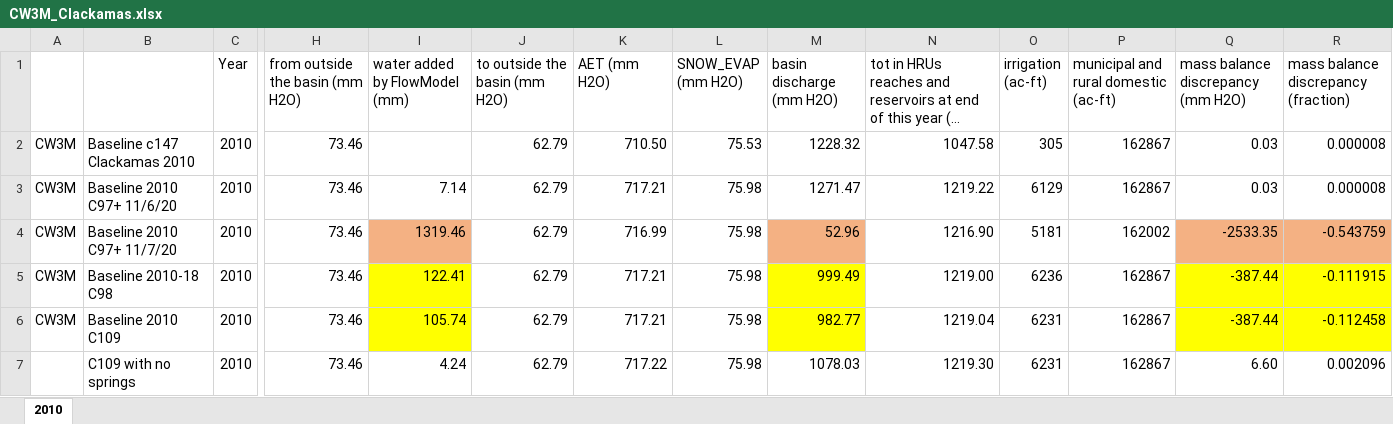
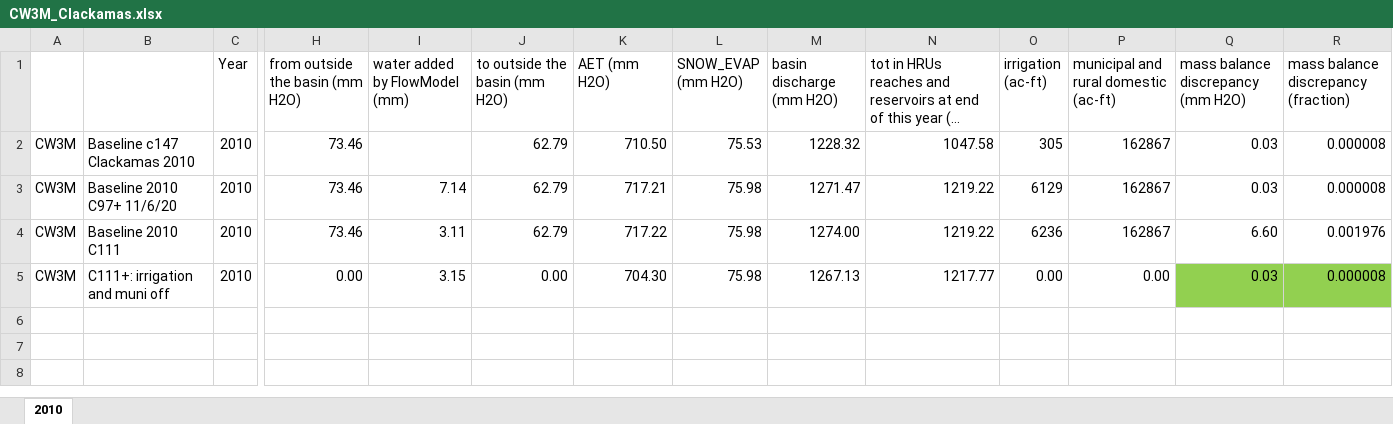
Before and after one commit to DavidConklin1947/CW3M, an Excel workbook: DataCW3M/RegressionTesting/CW3M_Clackamas.xlsx, sheet 2010, drawn as a sheet; only a part is shown, gaps mark what is left out; long unchanged cells end in …; values as stored, in another font and other column widths than the file's, no borders; removed rows and columns are numbered as before the commit, all else as after; rows hold the shown columns only; the diff names each change by its address in the sheet, - before the commit and + after, or states it on an @@ line.

```diff
--- a/DataCW3M/RegressionTesting/CW3M_Clackamas.xlsx (sheet 2010)
+++ b/DataCW3M/RegressionTesting/CW3M_Clackamas.xlsx (sheet 2010)
-row 4: CW3M | Baseline 2010 C97+ 11/7/20 | 2010 | 73.46 | 1319.46 | 62.79 | 716.99 | 75.98 | 52.96 | 1216.90 | 5181 | 162002 | -2533.35 | -0.543759
-B4: Baseline 2010-18 C98
+B4: Baseline 2010 C111
-I4 (water added by FlowModel (mm)): 122.41
+I4 (water added by FlowModel (mm)): 3.11
-I4 fill: #FFFF00
+I4 fill: none
-K4 (AET (mm H2O)): 717.21
+K4 (AET (mm H2O)): 717.22
-M4 (basin discharge (mm H2O)): 999.49
+M4 (basin discharge (mm H2O)): 1274.00
-M4 fill: #FFFF00
+M4 fill: none
-N4: 1219.00
+N4: 1219.22
-Q4: -387.44
+Q4: 6.60
-Q4:R4 fill: #FFFF00
+Q4:R4 fill: none
-R4: -0.111915
+R4: 0.001976
-row 6: CW3M | Baseline 2010 C109 | 2010 | 73.46 | 105.74 | 62.79 | 717.21 | 75.98 | 982.77 | 1219.04 | 6231 | 162867 | -387.44 | -0.112458
-row 7:  | C109 with no springs | 2010 | 73.46 | 4.24 | 62.79 | 717.22 | 75.98 | 1078.03 | 1219.30 | 6231 | 162867 | 6.60 | 0.002096
+row 5: CW3M | C111+: irrigation and muni off | 2010 | 0.00 | 3.15 | 0.00 | 704.30 | 75.98 | 1267.13 | 1217.77 | 0.00 | 0.00 | 0.03 | 0.000008
```
Also changed, not shown: 1 other file.
